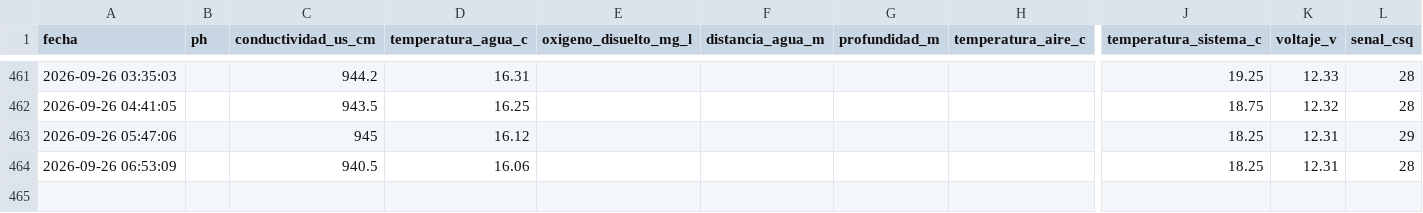
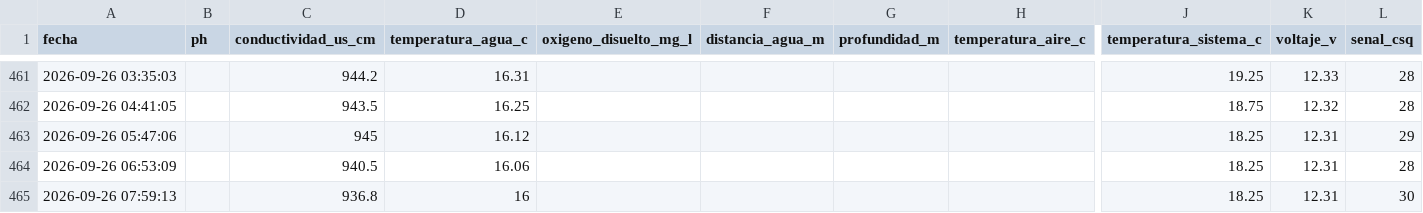
Before and after one commit to cmasudd/calidadAgua, a CSV file: data/AGUA-01/2026-09-part-001.csv, drawn as a sheet; only a part is shown, gaps mark what is left out; rows hold the shown columns only; the diff names each change by its address in the sheet, - before the commit and + after, or states it on an @@ line.

Commit message:
data: actualización horaria

```diff
--- a/data/AGUA-01/2026-09-part-001.csv
+++ b/data/AGUA-01/2026-09-part-001.csv
+row 465: 2026-09-26 07:59:13 |  | 936.8 | 16 |  |  |  |  | 18.25 | 12.31 | 30
```
Also changed, not shown: data/latest.csv, 1 other file.
